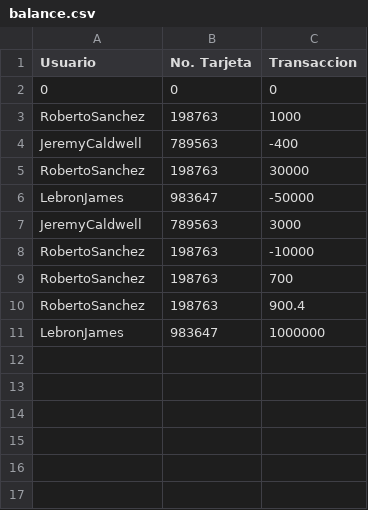
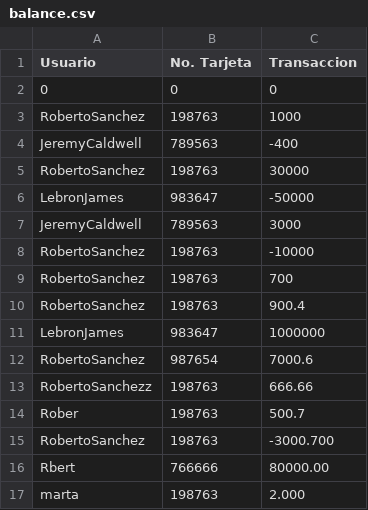
Before and after one commit to robertosc/proyecto_plataformas, a CSV file: entregable/balance.csv, drawn as a sheet; the diff names each change by its address in the sheet, - before the commit and + after, or states it on an @@ line.

Commit message:
Se añade entregable

```diff
--- a/entregable/balance.csv
+++ b/entregable/balance.csv
+row 12: RobertoSanchez | 987654 | 7000.6
+row 13: RobertoSanchezz | 198763 | 666.66
+row 14: Rober | 198763 | 500.7
+row 15: RobertoSanchez | 198763 | -3000.700
+row 16: Rbert | 766666 | 80000.00
+row 17: marta | 198763 | 2.000
```
Also changed, not shown: entregable/info.csv, 10 other files.
